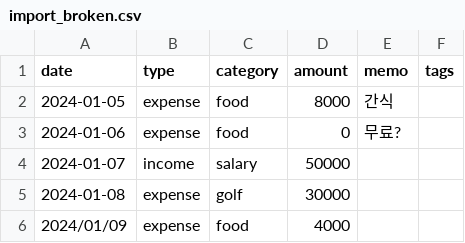
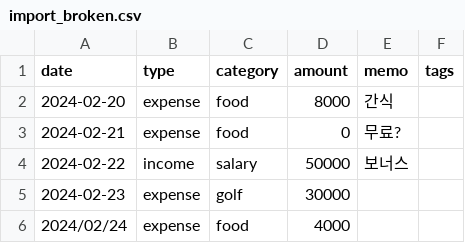
Before and after one commit to codewhite7777/codyssey_B2-1, a CSV file: examples/import_broken.csv, drawn as a sheet.

```diff
--- a/examples/import_broken.csv
+++ b/examples/import_broken.csv
@@ -1,6 +1,6 @@
 date,type,category,amount,memo,tags
-2024-01-05,expense,food,8000,간식,
-2024-01-06,expense,food,0,무료?,
-2024-01-07,income,salary,50000,,
-2024-01-08,expense,golf,30000,,
-2024/01/09,expense,food,4000,,
+2024-02-20,expense,food,8000,간식,
+2024-02-21,expense,food,0,무료?,
+2024-02-22,income,salary,50000,보너스,
+2024-02-23,expense,golf,30000,,
+2024/02/24,expense,food,4000,,
```
Also changed, not shown: examples/import_ok.csv, 19 other files.
